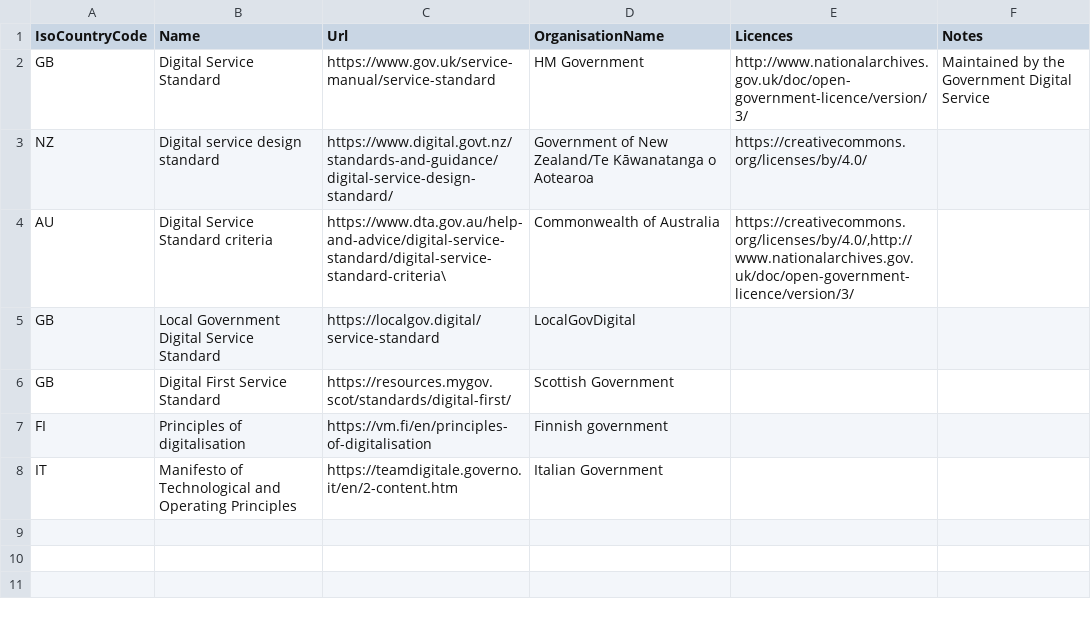
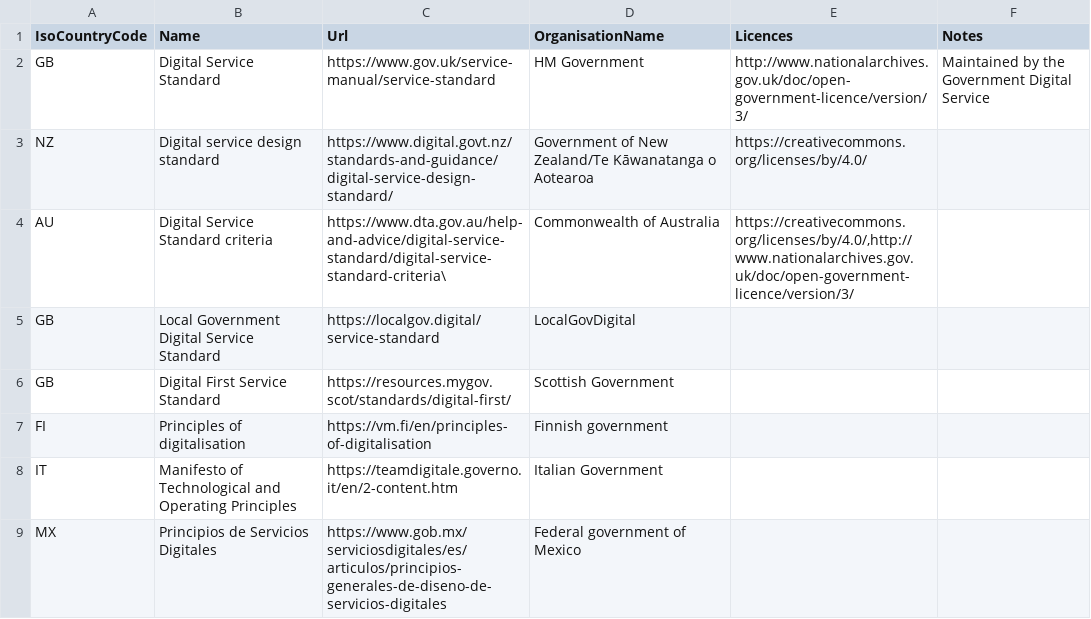
Before and after one commit to platformland/government-service-standards, a CSV file: data/service-standards.csv, drawn as a sheet; the diff names each change by its address in the sheet, - before the commit and + after, or states it on an @@ line.

Commit message:
Update service-standards.csv

```diff
--- a/data/service-standards.csv
+++ b/data/service-standards.csv
+row 9: MX | Principios de Servicios Digitales | https://www.gob.mx/serviciosdigitales/es/articulos/principios-generales-de-diseno-de-servicios-digitales | Federal government of Mexico
```
